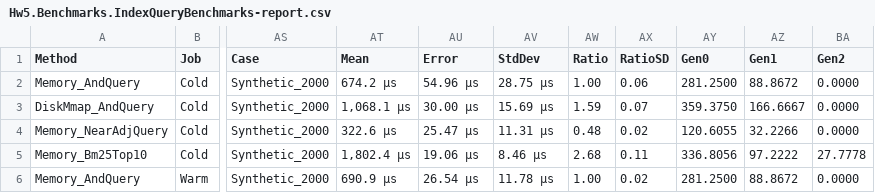
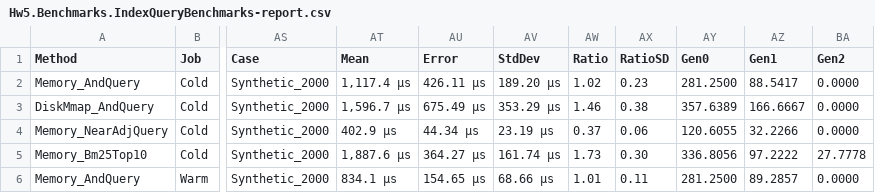
Before and after one commit to timermakov/algo-and-ds-in-db-and-distributed, a CSV file: hw5/reports/artifacts/Hw5.Benchmarks.IndexQueryBenchmarks-report.csv, drawn as a sheet; only a part is shown, gaps mark what is left out; the diff covers the shown part only; the diff names each change by its address in the sheet, - before the commit and + after, or states it on an @@ line.

```diff
--- a/hw5/reports/artifacts/Hw5.Benchmarks.IndexQueryBenchmarks-report.csv
+++ b/hw5/reports/artifacts/Hw5.Benchmarks.IndexQueryBenchmarks-report.csv
-AT2 (Mean): 674.2 μs
+AT2 (Mean): 1,117.4 μs
-AU2 (Error): 54.96 μs
+AU2 (Error): 426.11 μs
-AV2 (StdDev): 28.75 μs
+AV2 (StdDev): 189.20 μs
-AW2 (Ratio): 1.00
+AW2 (Ratio): 1.02
-AX2 (RatioSD): 0.06
+AX2 (RatioSD): 0.23
-AZ2 (Gen1): 88.8672
+AZ2 (Gen1): 88.5417
-AT3 (Mean): 1,068.1 μs
+AT3 (Mean): 1,596.7 μs
-AU3 (Error): 30.00 μs
+AU3 (Error): 675.49 μs
-AV3 (StdDev): 15.69 μs
+AV3 (StdDev): 353.29 μs
-AW3 (Ratio): 1.59
+AW3 (Ratio): 1.46
-AX3 (RatioSD): 0.07
+AX3 (RatioSD): 0.38
-AY3 (Gen0): 359.3750
+AY3 (Gen0): 357.6389
-AT4 (Mean): 322.6 μs
+AT4 (Mean): 402.9 μs
-AU4 (Error): 25.47 μs
+AU4 (Error): 44.34 μs
-AV4 (StdDev): 11.31 μs
+AV4 (StdDev): 23.19 μs
-AW4 (Ratio): 0.48
+AW4 (Ratio): 0.37
-AX4 (RatioSD): 0.02
+AX4 (RatioSD): 0.06
-AT5 (Mean): 1,802.4 μs
+AT5 (Mean): 1,887.6 μs
-AU5 (Error): 19.06 μs
+AU5 (Error): 364.27 μs
-AV5 (StdDev): 8.46 μs
+AV5 (StdDev): 161.74 μs
-AW5 (Ratio): 2.68
+AW5 (Ratio): 1.73
-AX5 (RatioSD): 0.11
+AX5 (RatioSD): 0.30
-AT6 (Mean): 690.9 μs
+AT6 (Mean): 834.1 μs
-AU6 (Error): 26.54 μs
+AU6 (Error): 154.65 μs
-AV6 (StdDev): 11.78 μs
+AV6 (StdDev): 68.66 μs
-AW6 (Ratio): 1.00
+AW6 (Ratio): 1.01
-AX6 (RatioSD): 0.02
+AX6 (RatioSD): 0.11
-AZ6 (Gen1): 88.8672
+AZ6 (Gen1): 89.2857
```
Also changed, not shown: 104 edited cells elsewhere in this file, hw5/reports/artifacts/Hw5.Benchmarks.IndexBuildBenchmarks-report.csv, hw5/reports/artifacts/Hw5.Benchmarks.IndexQueryScalingBenchmarks-report.csv, 28 other files.
